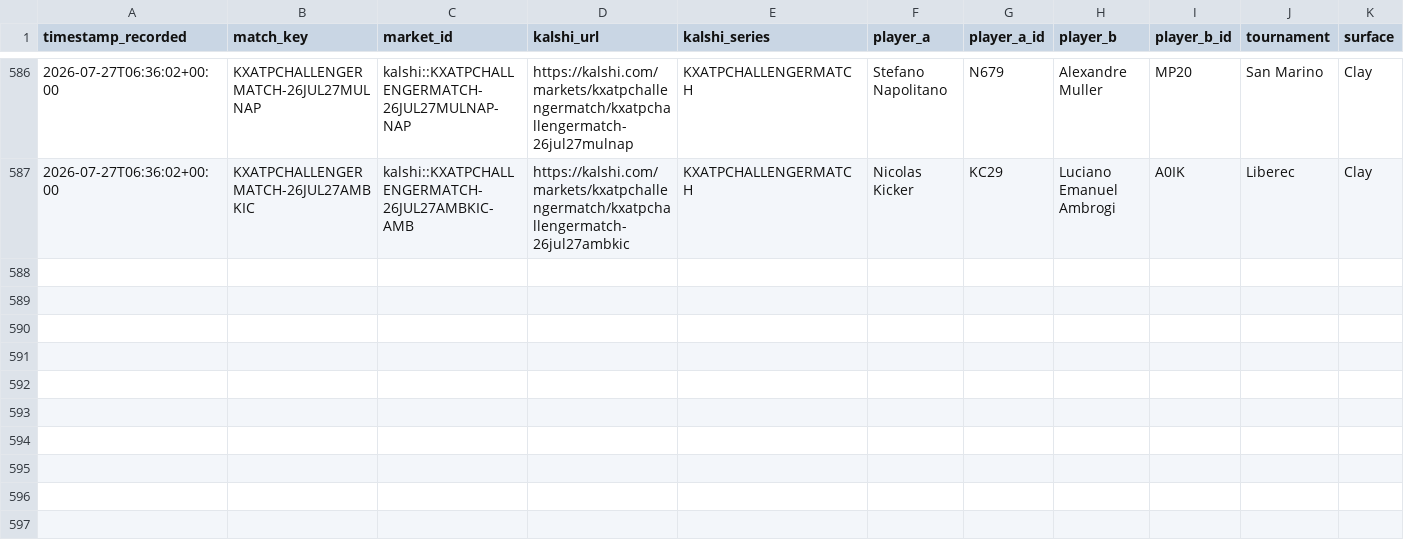
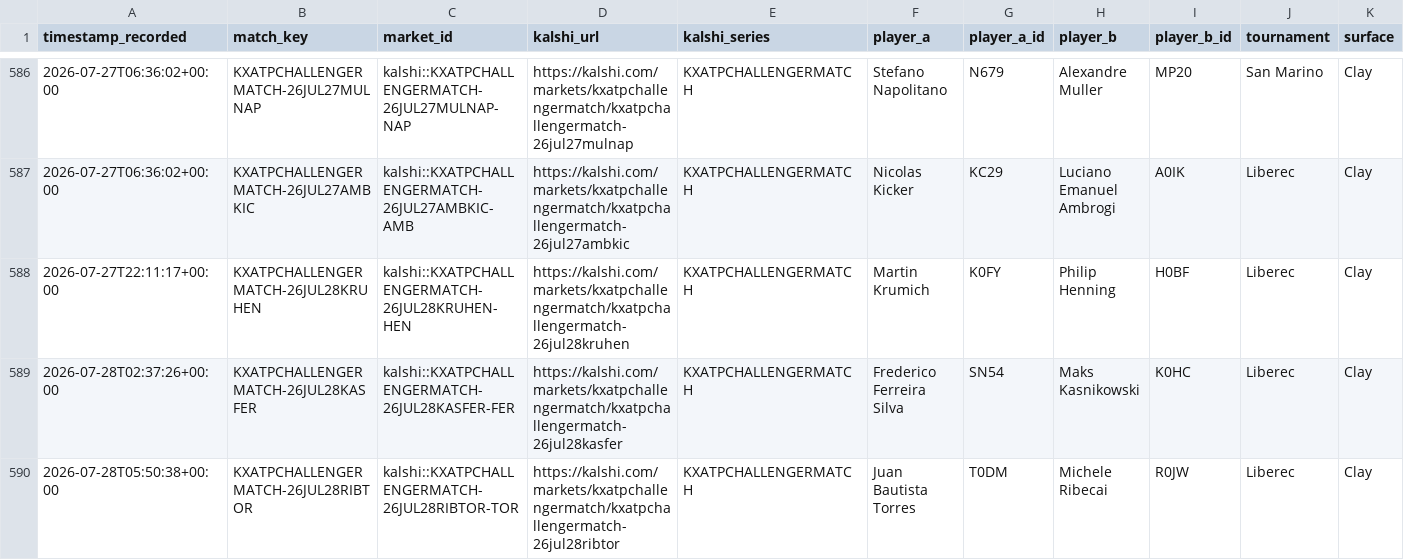
Before and after one commit to TKM6403/tennis-prediction-market, a CSV file: data/paper_trades/settled.csv, drawn as a sheet; only a part is shown, gaps mark what is left out; rows hold the shown columns only; the diff names each change by its address in the sheet, - before the commit and + after, or states it on an @@ line.

Commit message:
auto(paper-trader): 2026-07-28T11:22:30Z scan/settle

```diff
--- a/data/paper_trades/settled.csv
+++ b/data/paper_trades/settled.csv
+row 588: 2026-07-27T22:11:17+00:00 | KXATPCHALLENGERMATCH-26JUL28KRUHEN | kalshi::KXATPCHALLENGERMATCH-26JUL28KRUHEN-HEN | https://kalshi.com/markets/kxatpchallengermatch/kxatpchallengermatch-26jul28kruhen | KXATPCHALLENGERMATCH | Martin Krumich | K0FY | Philip Henning | H0BF | Liberec | Clay
+row 589: 2026-07-28T02:37:26+00:00 | KXATPCHALLENGERMATCH-26JUL28KASFER | kalshi::KXATPCHALLENGERMATCH-26JUL28KASFER-FER | https://kalshi.com/markets/kxatpchallengermatch/kxatpchallengermatch-26jul28kasfer | KXATPCHALLENGERMATCH | Frederico Ferreira Silva | SN54 | Maks Kasnikowski | K0HC | Liberec | Clay
+row 590: 2026-07-28T05:50:38+00:00 | KXATPCHALLENGERMATCH-26JUL28RIBTOR | kalshi::KXATPCHALLENGERMATCH-26JUL28RIBTOR-TOR | https://kalshi.com/markets/kxatpchallengermatch/kxatpchallengermatch-26jul28ribtor | KXATPCHALLENGERMATCH | Juan Bautista Torres | T0DM | Michele Ribecai | R0JW | Liberec | Clay
```
Also changed, not shown: data/paper_trades/pending.csv, 4 other files.
